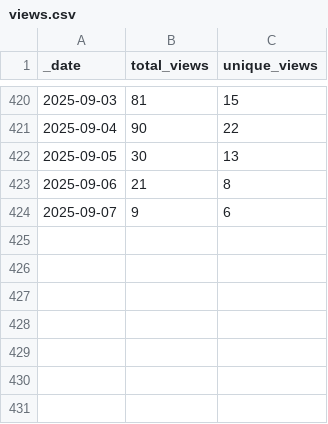
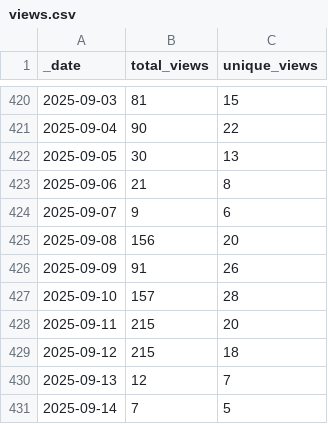
Before and after one commit to ansible-middleware/keycloak, a CSV file: traffic/views.csv, drawn as a sheet; only a part is shown, gaps mark what is left out; the diff names each change by its address in the sheet, - before the commit and + after, or states it on an @@ line.

Commit message:
GitHub traffic

```diff
--- a/traffic/views.csv
+++ b/traffic/views.csv
+row 425: 2025-09-08 | 156 | 20
+row 426: 2025-09-09 | 91 | 26
+row 427: 2025-09-10 | 157 | 28
+row 428: 2025-09-11 | 215 | 20
+row 429: 2025-09-12 | 215 | 18
+row 430: 2025-09-13 | 12 | 7
+row 431: 2025-09-14 | 7 | 5
```
Also changed, not shown: traffic/clones.csv, 1 other file.
